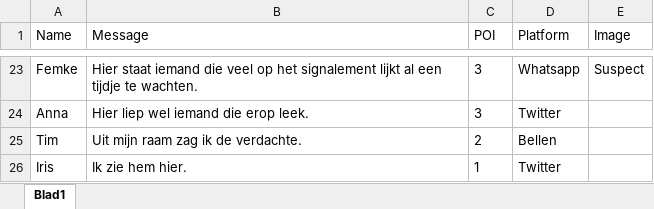
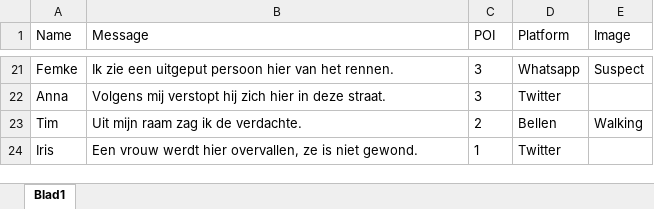
Before and after one commit to DangerBart/BartVR, an Excel workbook: Assets/Resources/Berichten.xlsx, sheet Blad1, drawn as a sheet; only a part is shown, gaps mark what is left out; values as stored, in another font and other column widths than the file's, no borders; table styles not drawn; addresses are those after the commit; the diff covers the shown part only; the diff names each change by its address in the sheet, - before the commit and + after, or states it on an @@ line.

```diff
--- a/Assets/Resources/Berichten.xlsx (sheet Blad1)
+++ b/Assets/Resources/Berichten.xlsx (sheet Blad1)
-B21 (Message): Hier staat iemand die veel op het signalement lijkt al een tijdje te wachten.
+B21 (Message): Ik zie een uitgeput persoon hier van het rennen.
-B22 (Message): Hier liep wel iemand die erop leek.
+B22 (Message): Volgens mij verstopt hij zich hier in deze straat.
-E23 (Image): (empty)
+E23 (Image): Walking
-B24 (Message): Ik zie hem hier.
+B24 (Message): Een vrouw werdt hier overvallen, ze is niet gewond.
```
Also changed, not shown: 2 removed rows and 32 edited cells elsewhere in this sheet, 5 other files.
